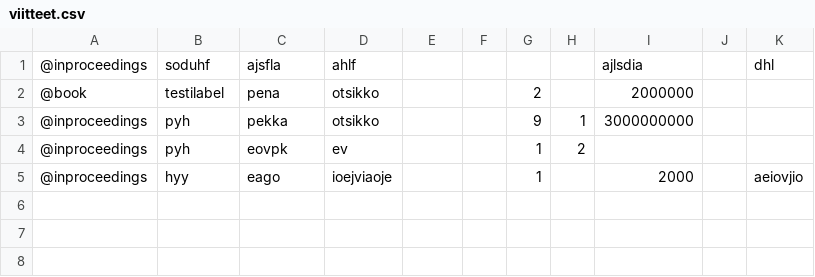
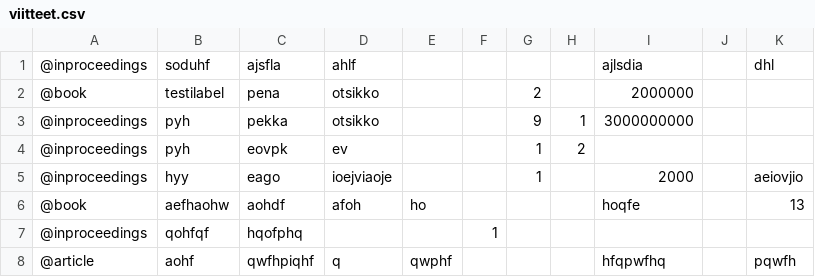
Before and after one commit to akhautal/Andahani, a CSV file: Projekti/viitteet.csv, drawn as a sheet.

```diff
--- a/Projekti/viitteet.csv
+++ b/Projekti/viitteet.csv
@@ -5 +5,4 @@
 @inproceedings;hyy;eago;ioejviaoje;;;1;;2000;;aeiovjio;;
+@book;aefhaohw;aohdf;afoh;ho;;;;hoqfe;;13;;
+@inproceedings;qohfqf;hqofphq;;;1;;;;;;;
+@article;aohf;qwfhpiqhf;q;qwphf;;;;hfqpwfhq;;pqwfh;;
```
Also changed, not shown: 8 other files.
